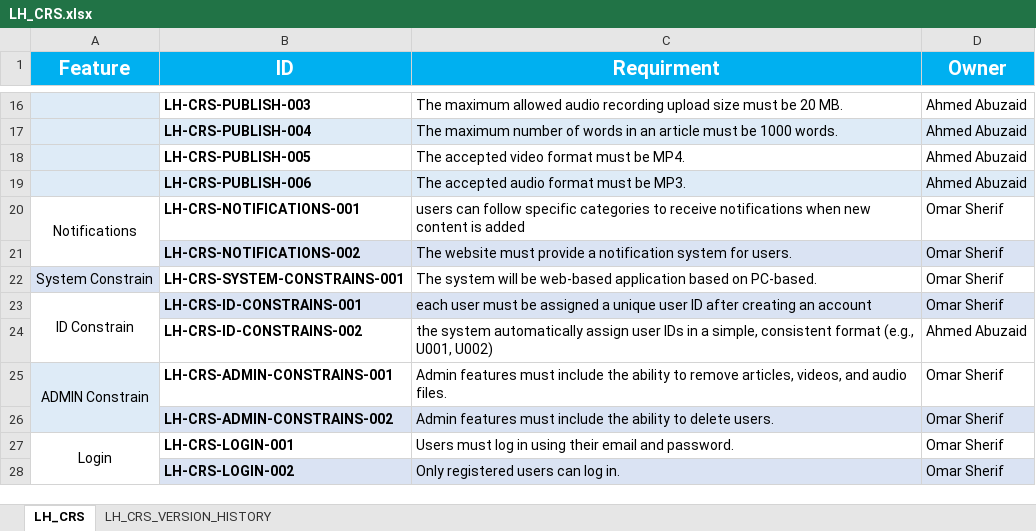
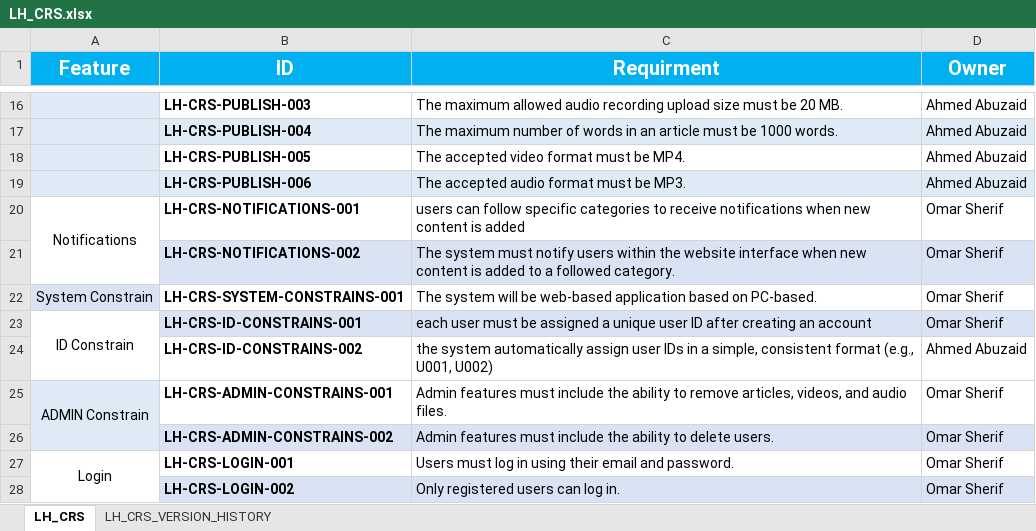
Before and after one commit to EmanAbusalim/Group-3-Learning-hub, an Excel workbook: LH_REQUIREMENTS/LH_CRS.xlsx, sheet LH_CRS, drawn as a sheet; only a part is shown, gaps mark what is left out; values as stored, in another font and other column widths than the file's, no borders; the diff names each change by its address in the sheet, - before the commit and + after, or states it on an @@ line.

Commit message:
v1.8 Modify Notification CRSs after Review

```diff
--- a/LH_REQUIREMENTS/LH_CRS.xlsx (sheet LH_CRS)
+++ b/LH_REQUIREMENTS/LH_CRS.xlsx (sheet LH_CRS)
-C21 (Requirment): The website must provide a notification system for users.
+C21 (Requirment): The system must notify users within the website interface when new content is added to a followed category.
```
Also changed, not shown: sheet LH_CRS_VERSION_HISTORY.
